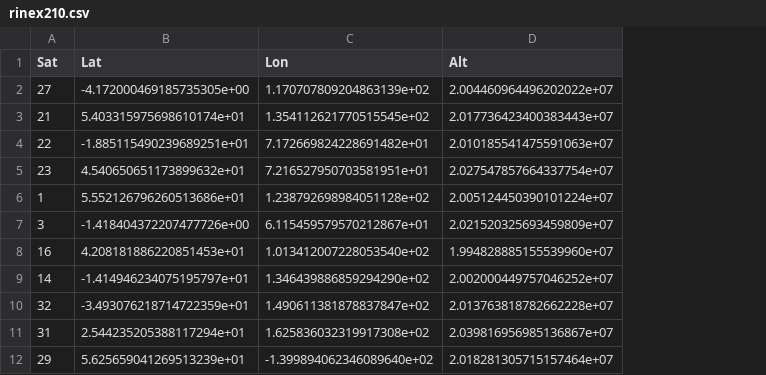
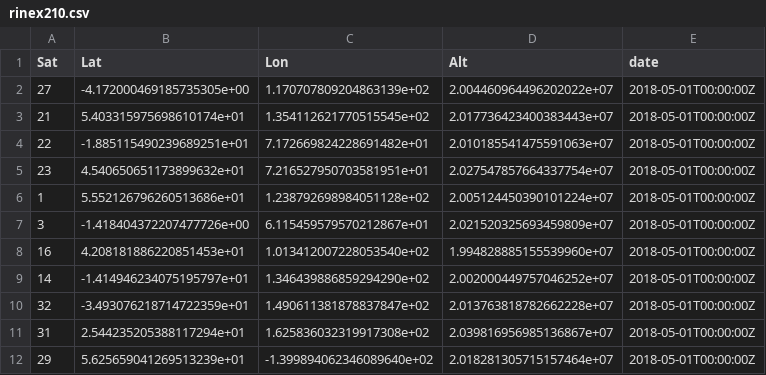
Before and after one commit to Suizer98/love-esri, a CSV file: public/rinex210.csv, drawn as a sheet; the diff names each change by its address in the sheet, - before the commit and + after, or states it on an @@ line.

```diff
--- a/public/rinex210.csv
+++ b/public/rinex210.csv
+column E (date), rows 2-12: all 2018-05-01T00:00:00Z
```
Also changed, not shown: public/rinex302.csv, 2 other files.
